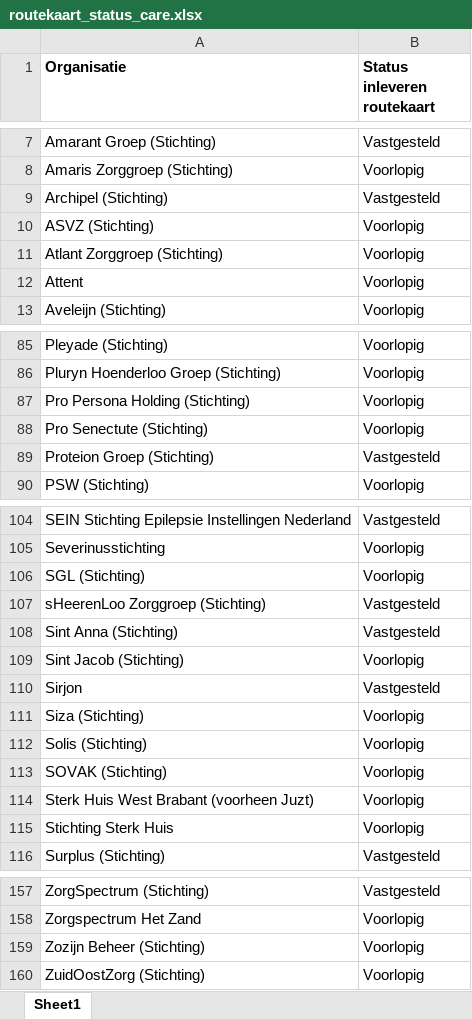
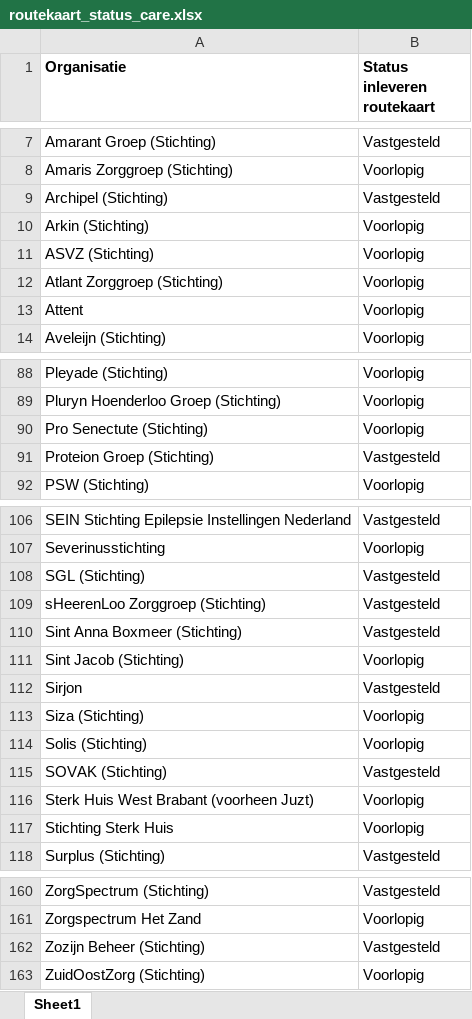
Before and after one commit to ReinierNL/nederland-waterland, an Excel workbook: src/data/routekaart_status_care.xlsx, sheet Sheet1, drawn as a sheet; only a part is shown, gaps mark what is left out; values as stored, in another font and other column widths than the file's, no borders; removed rows and columns are numbered as before the commit, all else as after; the diff covers the shown part only; the diff names each change by its address in the sheet, - before the commit and + after, or states it on an @@ line.

```diff
--- a/src/data/routekaart_status_care.xlsx (sheet Sheet1)
+++ b/src/data/routekaart_status_care.xlsx (sheet Sheet1)
+row 10: Arkin (Stichting) | Voorlopig
-row 87: Pro Persona Holding (Stichting) | Voorlopig
-B108 (Status inleveren routekaart): Voorlopig
+B108 (Status inleveren routekaart): Vastgesteld
-A110 (Organisatie): Sint Anna (Stichting)
+A110 (Organisatie): Sint Anna Boxmeer (Stichting)
-B115 (Status inleveren routekaart): Voorlopig
+B115 (Status inleveren routekaart): Vastgesteld
-B162 (Status inleveren routekaart): Voorlopig
+B162 (Status inleveren routekaart): Vastgesteld
```
Also changed, not shown: 3 added rows and 4 edited cells elsewhere in this sheet, 3 other files.
